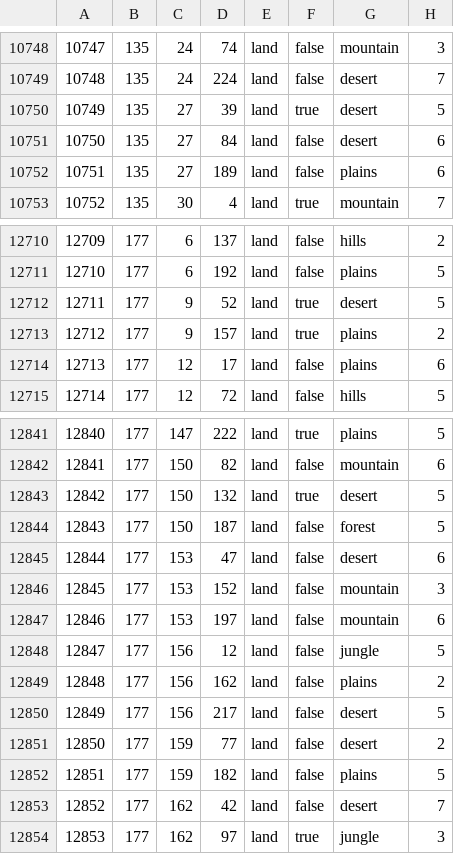
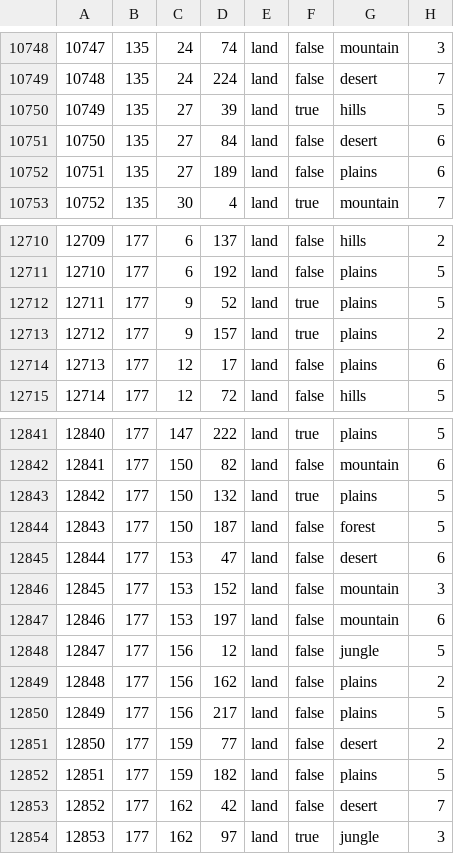
Before and after one commit to SilentEnforcer/tgwr-mod, a CSV file: map/definition.csv, drawn as a sheet; only a part is shown, gaps mark what is left out.

```diff
--- a/map/definition.csv
+++ b/map/definition.csv
@@ -10749,3 +10749,3 @@
 10748;135;24;224;land;false;desert;7
-10749;135;27;39;land;true;desert;5
+10749;135;27;39;land;true;hills;5
 10750;135;27;84;land;false;desert;6
@@ -12711,3 +12711,3 @@
 12710;177;6;192;land;false;plains;5
-12711;177;9;52;land;true;desert;5
+12711;177;9;52;land;true;plains;5
 12712;177;9;157;land;true;plains;2
@@ -12842,3 +12842,3 @@
 12841;177;150;82;land;false;mountain;6
-12842;177;150;132;land;true;desert;5
+12842;177;150;132;land;true;plains;5
 12843;177;150;187;land;false;forest;5
@@ -12849,3 +12849,3 @@
 12848;177;156;162;land;false;plains;2
-12849;177;156;217;land;false;desert;5
+12849;177;156;217;land;false;plains;5
 12850;177;159;77;land;false;desert;2
```
Also changed, not shown: 11 other files.
